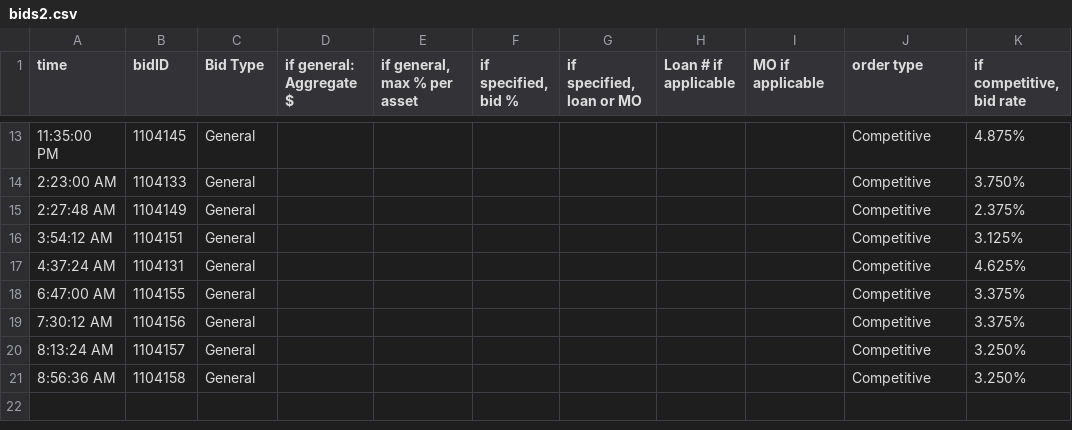
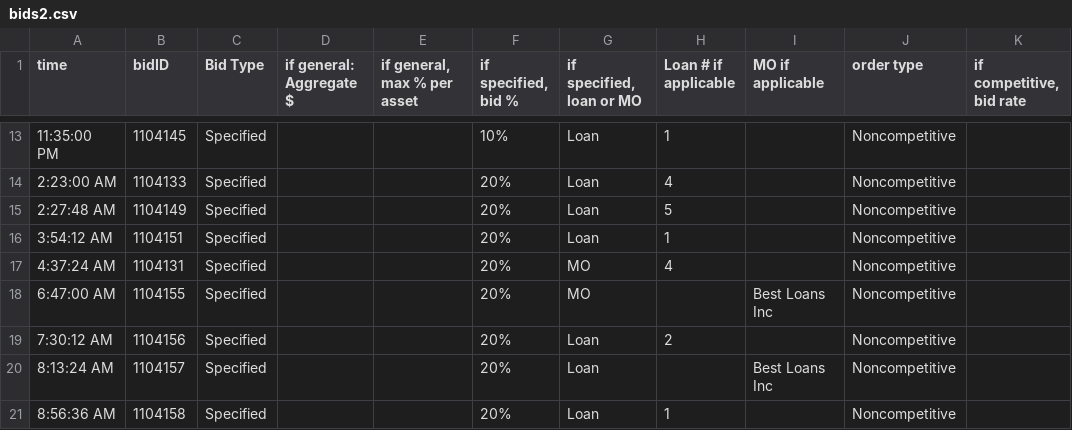
Before and after one commit to juanfe/xxjhgoiwueryo, a CSV file: Backend/sample/bids2.csv, drawn as a sheet; only a part is shown, gaps mark what is left out; the diff covers the shown part only; the diff names each change by its address in the sheet, - before the commit and + after, or states it on an @@ line.

```diff
--- a/Backend/sample/bids2.csv
+++ b/Backend/sample/bids2.csv
-C13:C21 (Bid Type): General
+C13:C21 (Bid Type): Specified
-F13 (if specified, bid %): (empty)
+F13 (if specified, bid %): 10%
-G13:G16 (if specified, loan or MO): (empty)
+G13:G16 (if specified, loan or MO): Loan
-H13 (Loan # if applicable): (empty)
+H13 (Loan # if applicable): 1
-J13:J21 (order type): Competitive
+J13:J21 (order type): Noncompetitive
-K13 (if competitive, bid rate): 4.875%
+K13 (if competitive, bid rate): (empty)
-F14:F21 (if specified, bid %): (empty)
+F14:F21 (if specified, bid %): 20%
-H14 (Loan # if applicable): (empty)
+H14 (Loan # if applicable): 4
-K14 (if competitive, bid rate): 3.750%
+K14 (if competitive, bid rate): (empty)
-H15 (Loan # if applicable): (empty)
+H15 (Loan # if applicable): 5
-K15 (if competitive, bid rate): 2.375%
+K15 (if competitive, bid rate): (empty)
-H16 (Loan # if applicable): (empty)
+H16 (Loan # if applicable): 1
-K16 (if competitive, bid rate): 3.125%
+K16 (if competitive, bid rate): (empty)
-G17:G18 (if specified, loan or MO): (empty)
+G17:G18 (if specified, loan or MO): MO
-H17 (Loan # if applicable): (empty)
+H17 (Loan # if applicable): 4
-K17 (if competitive, bid rate): 4.625%
+K17 (if competitive, bid rate): (empty)
-I18 (MO if applicable): (empty)
+I18 (MO if applicable): Best Loans Inc
-K18:K19 (if competitive, bid rate): 3.375%
+K18:K19 (if competitive, bid rate): (empty)
-G19:G21 (if specified, loan or MO): (empty)
+G19:G21 (if specified, loan or MO): Loan
-H19 (Loan # if applicable): (empty)
+H19 (Loan # if applicable): 2
-I20 (MO if applicable): (empty)
+I20 (MO if applicable): Best Loans Inc
-K20:K21 (if competitive, bid rate): 3.250%
+K20:K21 (if competitive, bid rate): (empty)
-H21 (Loan # if applicable): (empty)
+H21 (Loan # if applicable): 1
```
Also changed, not shown: 66 edited cells elsewhere in this file.
